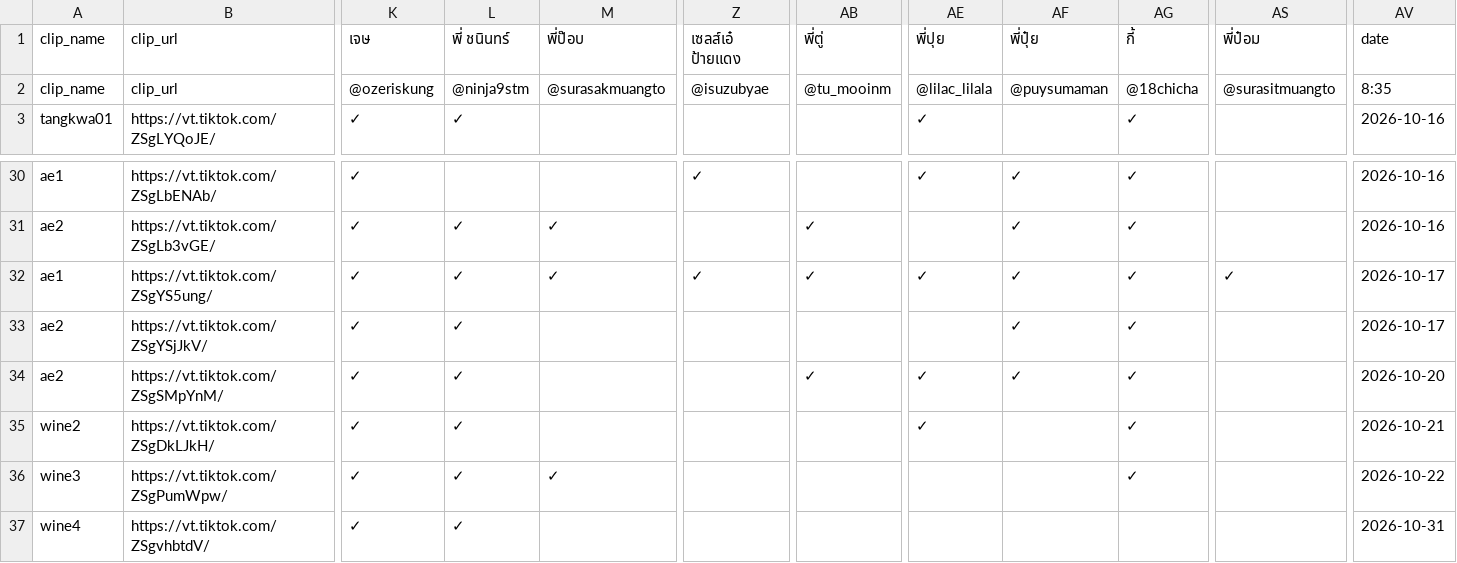
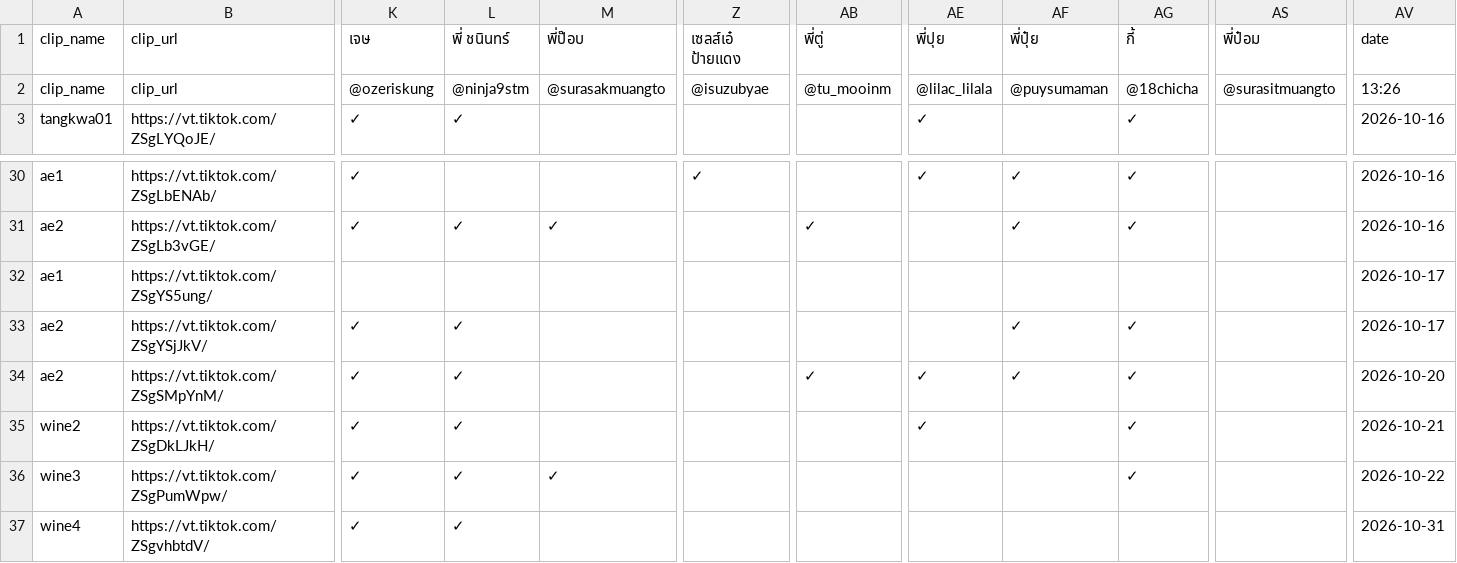
Before and after one commit to it-stm/tiktok, a CSV file: COMMENT_CHECK.csv, drawn as a sheet; only a part is shown, gaps mark what is left out; the diff covers the shown part only; the diff names each change by its address in the sheet, - before the commit and + after, or states it on an @@ line.

Commit message:
Update TikTok comment report

```diff
--- a/COMMENT_CHECK.csv
+++ b/COMMENT_CHECK.csv
-AV2: 8:35
+AV2: 13:26
-K32: ✓
+K32: (empty)
-L32: ✓
+L32: (empty)
-M32: ✓
+M32: (empty)
-Z32: ✓
+Z32: (empty)
-AB32: ✓
+AB32: (empty)
-AE32: ✓
+AE32: (empty)
-AF32: ✓
+AF32: (empty)
-AG32: ✓
+AG32: (empty)
-AS32: ✓
+AS32: (empty)
```
Also changed, not shown: 1 edited cell elsewhere in this file.
